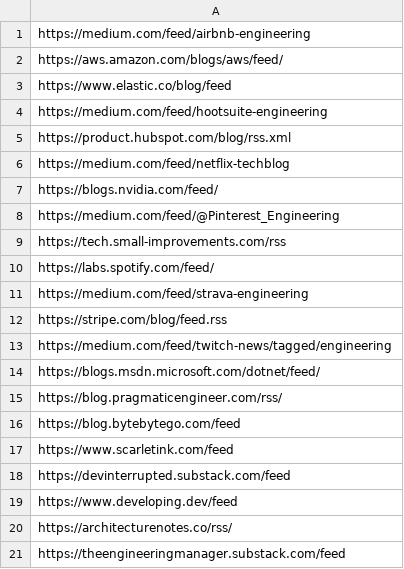
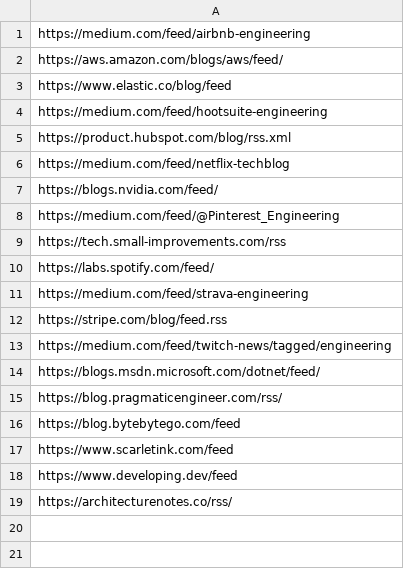
Before and after one commit to brecht-vde/reading-list, a CSV file: resources/config.csv, drawn as a sheet.

Commit message:
increase rate limit time & remove some feeds

```diff
--- a/resources/config.csv
+++ b/resources/config.csv
@@ -17,5 +17,3 @@ https://blog.bytebytego.com/feed
 https://www.scarletink.com/feed
-https://devinterrupted.substack.com/feed
 https://www.developing.dev/feed
 https://architecturenotes.co/rss/
-https://theengineeringmanager.substack.com/feed
```
Also changed, not shown: 1 other file.
